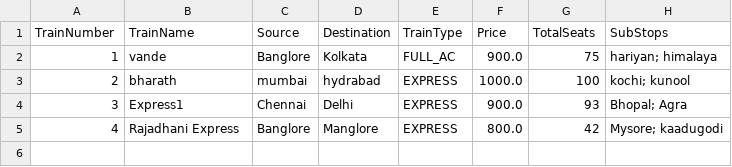
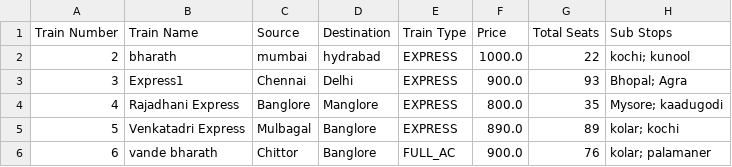
Before and after one commit to Kavyahsreddy/train-mgmt-system, a CSV file: src/main/resources/trains.csv, drawn as a sheet.

Commit message:
Added header rows to CSV files and modified TrainService.java

```diff
--- a/src/main/resources/trains.csv
+++ b/src/main/resources/trains.csv
@@ -1,5 +1,6 @@
-TrainNumber,TrainName,Source,Destination,TrainType,Price,TotalSeats,SubStops
-1,vande,Banglore,Kolkata,FULL_AC,900.0,75,hariyan; himalaya
-2,bharath,mumbai,hydrabad,EXPRESS,1000.0,100,kochi; kunool
+Train Number,Train Name,Source,Destination,Train Type,Price,Total Seats,Sub Stops
+2,bharath,mumbai,hydrabad,EXPRESS,1000.0,22,kochi; kunool
 3,Express1,Chennai,Delhi,EXPRESS,900.0,93,Bhopal; Agra
-4,Rajadhani Express,Banglore,Manglore,EXPRESS,800.0,42,Mysore; kaadugodi
+4,Rajadhani Express,Banglore,Manglore,EXPRESS,800.0,35,Mysore; kaadugodi
+5,Venkatadri Express,Mulbagal,Banglore,EXPRESS,890.0,89,kolar; kochi
+6,vande bharath,Chittor,Banglore,FULL_AC,900.0,76,kolar; palamaner
```
Also changed, not shown: src/main/resources/orders.csv, 2 other files.
